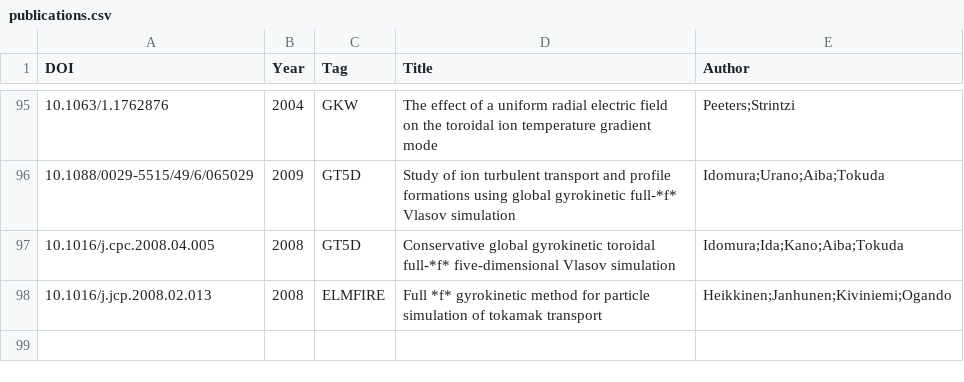
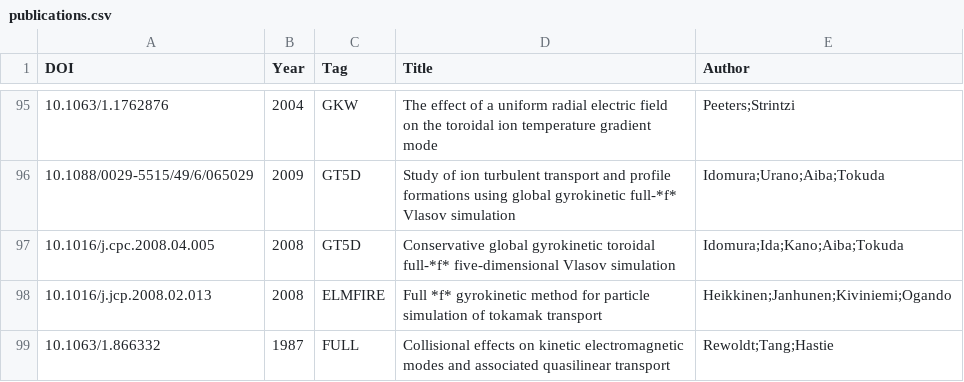
Before and after one commit to yhu1729/FusionArena, a CSV file: data/publications.csv, drawn as a sheet; only a part is shown, gaps mark what is left out; the diff names each change by its address in the sheet, - before the commit and + after, or states it on an @@ line.

```diff
--- a/data/publications.csv
+++ b/data/publications.csv
+row 99: 10.1063/1.866332 | 1987 | FULL | Collisional effects on kinetic electromagnetic modes and associated quasilinear transport | Rewoldt;Tang;Hastie
```
Also changed, not shown: 2 other files.
